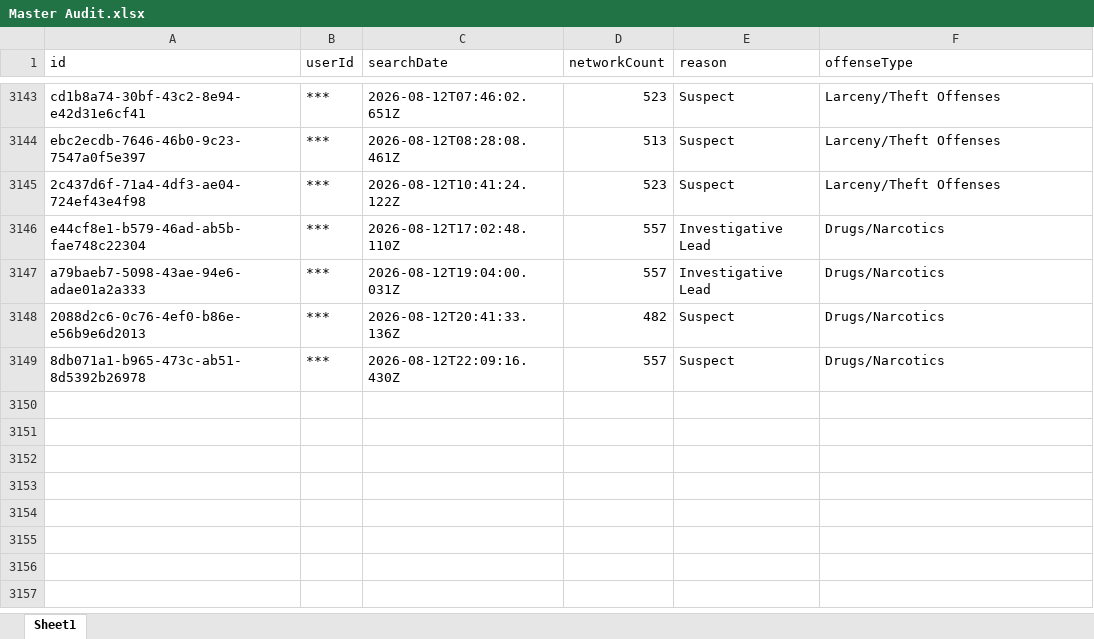
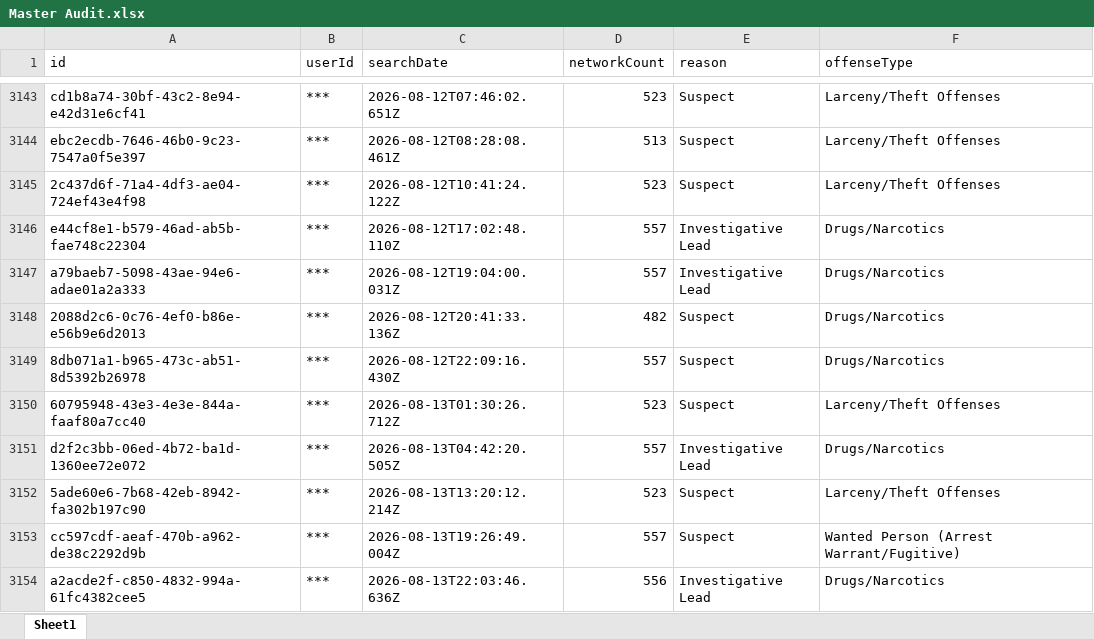
Before and after one commit to terminaldidy115/yuba-county-flock-oversight, an Excel workbook: Master Audit.xlsx, sheet Sheet1, drawn as a sheet; only a part is shown, gaps mark what is left out; values as stored, in another font and other column widths than the file's, no borders; the diff names each change by its address in the sheet, - before the commit and + after, or states it on an @@ line.

Commit message:
Auto-update 2026-08-15 06:00 — 5 new row(s)

```diff
--- a/Master Audit.xlsx (sheet Sheet1)
+++ b/Master Audit.xlsx (sheet Sheet1)
+row 3150: 60795948-43e3-4e3e-844a-faaf80a7cc40 | *** | 2026-08-13T01:30:26.712Z | 523 | Suspect | Larceny/Theft Offenses
+row 3151: d2f2c3bb-06ed-4b72-ba1d-1360ee72e072 | *** | 2026-08-13T04:42:20.505Z | 557 | Investigative Lead | Drugs/Narcotics
+row 3152: 5ade60e6-7b68-42eb-8942-fa302b197c90 | *** | 2026-08-13T13:20:12.214Z | 523 | Suspect | Larceny/Theft Offenses
+row 3153: cc597cdf-aeaf-470b-a962-de38c2292d9b | *** | 2026-08-13T19:26:49.004Z | 557 | Suspect | Wanted Person (Arrest Warrant/Fugitive)
+row 3154: a2acde2f-c850-4832-994a-61fc4382cee5 | *** | 2026-08-13T22:03:46.636Z | 556 | Investigative Lead | Drugs/Narcotics
```
